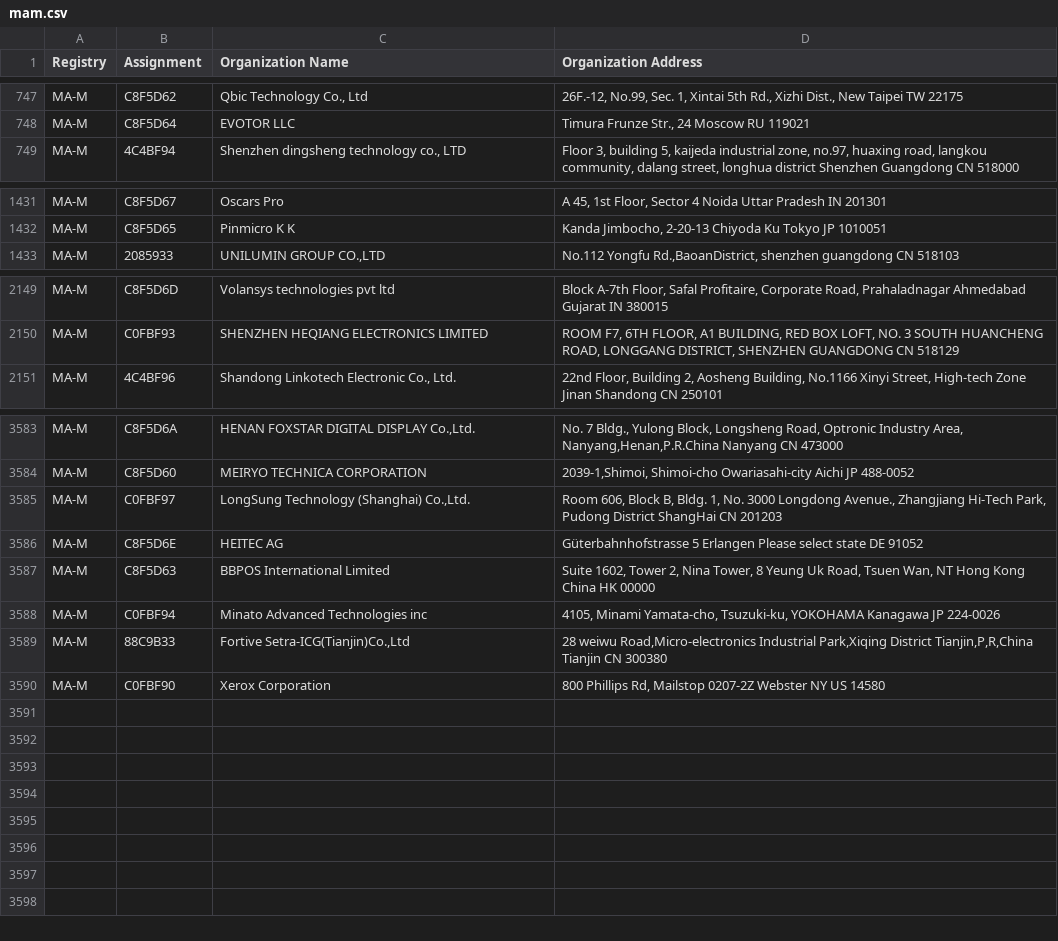
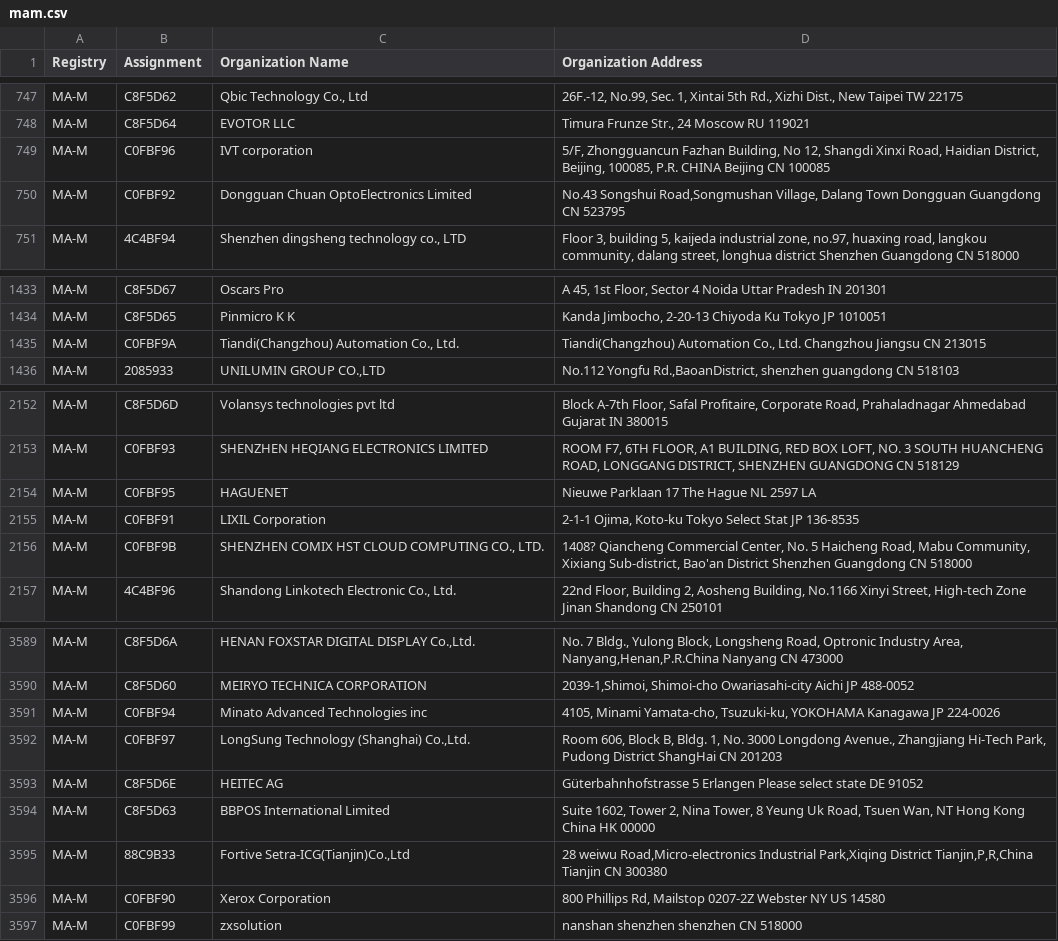
Before and after one commit to bedestall5/mac-ages, a CSV file: data/ieee/mam.csv, drawn as a sheet; only a part is shown, gaps mark what is left out; the diff covers the shown part only.

```diff
--- a/data/ieee/mam.csv
+++ b/data/ieee/mam.csv
@@ -748,2 +748,4 @@ MA-M,C8F5D62,"Qbic Technology Co., Ltd","26F.-12, No.99, Sec. 1, Xintai 5th Rd.,
 MA-M,C8F5D64,EVOTOR LLC,"Timura Frunze Str., 24 Moscow  RU 119021 "
+MA-M,C0FBF96,IVT corporation,"5/F, Zhongguancun Fazhan Building, No 12, Shangdi Xinxi Road, Haidian District, Beijing, 100085, P.R. CHINA Beijing  CN 100085 "
+MA-M,C0FBF92,Dongguan Chuan OptoElectronics Limited,"No.43 Songshui Road,Songmushan Village, Dalang Town Dongguan Guangdong CN 523795 "
 MA-M,4C4BF94,"Shenzhen dingsheng technology co., LTD","Floor 3, building 5, kaijeda industrial zone, no.97, huaxing road, langkou community, dalang street, longhua district Shenzhen Guangdong CN 518000 "
@@ -1432,2 +1434,3 @@ MA-M,C8F5D67,Oscars Pro,"A 45, 1st Floor, Sector 4 Noida Uttar Pradesh IN 201301
 MA-M,C8F5D65,Pinmicro K K,"Kanda Jimbocho, 2-20-13 Chiyoda Ku Tokyo JP 1010051 "
+MA-M,C0FBF9A,"Tiandi(Changzhou) Automation Co., Ltd.","Tiandi(Changzhou) Automation Co., Ltd. Changzhou Jiangsu CN 213015 "
 MA-M,2085933,"UNILUMIN GROUP CO.,LTD","No.112 Yongfu Rd.,BaoanDistrict, shenzhen guangdong CN 518103 "
@@ -2150,2 +2153,5 @@ MA-M,C8F5D6D,Volansys technologies pvt ltd,"Block A-7th Floor, Safal Profitaire,
 MA-M,C0FBF93,SHENZHEN HEQIANG ELECTRONICS LIMITED,"ROOM F7, 6TH FLOOR, A1 BUILDING, RED BOX LOFT, NO. 3 SOUTH HUANCHENG ROAD, LONGGANG DISTRICT, SHENZHEN GUANGDONG CN 518129 "
+MA-M,C0FBF95,HAGUENET, Nieuwe Parklaan 17 The Hague  NL 2597 LA
+MA-M,C0FBF91,LIXIL Corporation,"2-1-1 Ojima, Koto-ku Tokyo Select Stat JP 136-8535 "
+MA-M,C0FBF9B,"SHENZHEN COMIX HST CLOUD COMPUTING CO., LTD.","1408? Qiancheng Commercial Center, No. 5 Haicheng Road, Mabu Community, Xixiang Sub-district, Bao'an District Shenzhen Guangdong CN 518000 "
 MA-M,4C4BF96,"Shandong Linkotech Electronic Co., Ltd.","22nd Floor, Building 2, Aosheng Building, No.1166 Xinyi Street, High-tech Zone Jinan Shandong CN 250101 "
@@ -3584,2 +3590,3 @@ MA-M,C8F5D6A,"HENAN FOXSTAR DIGITAL DISPLAY Co.,Ltd.","No. 7 Bldg., Yulong Block
 MA-M,C8F5D60,MEIRYO TECHNICA CORPORATION,"2039-1,Shimoi, Shimoi-cho Owariasahi-city Aichi JP 488-0052 "
+MA-M,C0FBF94,Minato Advanced Technologies inc,"4105, Minami Yamata-cho, Tsuzuki-ku, YOKOHAMA Kanagawa JP 224-0026 "
 MA-M,C0FBF97," LongSung Technology (Shanghai) Co.,Ltd.   "," Room 606, Block B, Bldg. 1, No. 3000 Longdong Avenue., Zhangjiang Hi-Tech Park, Pudong District ShangHai  CN 201203 "
@@ -3587,4 +3594,4 @@ MA-M,C8F5D6E,HEITEC AG,Güterbahnhofstrasse 5 Erlangen Please select state DE 91
 MA-M,C8F5D63,BBPOS International Limited,"Suite 1602, Tower 2, Nina Tower, 8 Yeung Uk Road, Tsuen Wan, NT Hong Kong China HK 00000 "
-MA-M,C0FBF94,Minato Advanced Technologies inc,"4105, Minami Yamata-cho, Tsuzuki-ku, YOKOHAMA Kanagawa JP 224-0026 "
 MA-M,88C9B33,"Fortive Setra-ICG(Tianjin)Co.,Ltd","28 weiwu Road,Micro-electronics Industrial Park,Xiqing District Tianjin,P,R,China Tianjin  CN 300380 "
 MA-M,C0FBF90,Xerox Corporation,"800 Phillips Rd, Mailstop 0207-2Z Webster NY US 14580 "
+MA-M,C0FBF99,zxsolution,nanshan shenzhen shenzhen  CN 518000
```
Also changed, not shown: 1 moved row elsewhere in this file, data/ieee/oui36.csv, 1 other file.
